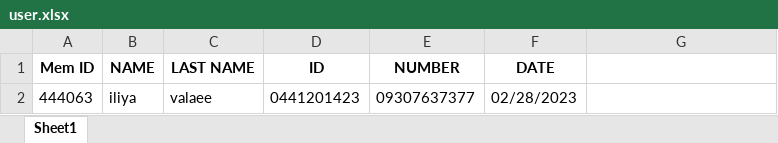
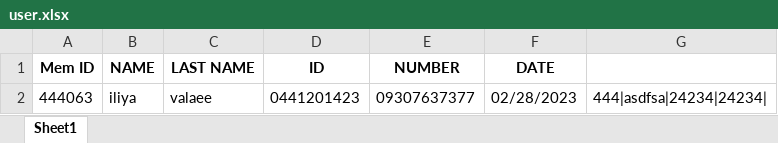
Before and after one commit to iliyawv/NILA-Library-manager, an Excel workbook: db/user.xlsx, sheet Sheet1, drawn as a sheet; values as stored, in another font and other column widths than the file's, no borders; the diff names each change by its address in the sheet, - before the commit and + after, or states it on an @@ line.

Commit message:
users and books are nearly over but still need some new function and made the issue interface

```diff
--- a/db/user.xlsx (sheet Sheet1)
+++ b/db/user.xlsx (sheet Sheet1)
-G2: (empty)
+G2: 444|asdfsa|24234|24234|
```
Also changed, not shown: 2 other files.
